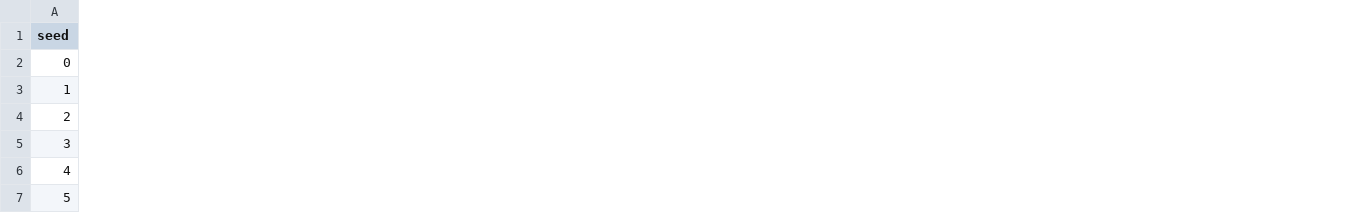
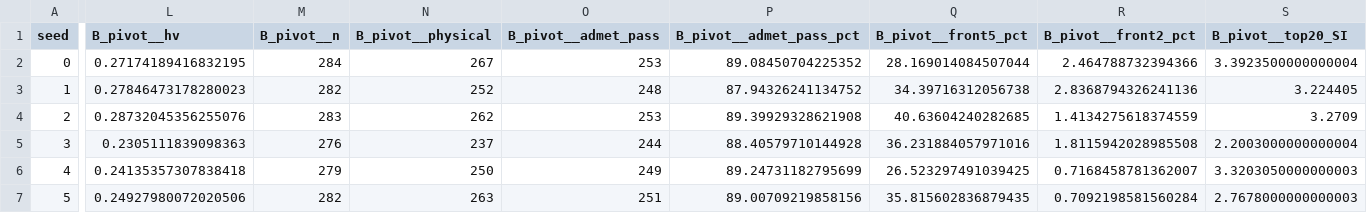
Before and after one commit to DevanshCalebScienceFair/MOGP-NTD, a CSV file: pivot_arm/scored.csv, drawn as a sheet; only a part is shown, gaps mark what is left out; the diff covers the shown part only; the diff names each change by its address in the sheet, - before the commit and + after, or states it on an @@ line.

```diff
--- a/pivot_arm/scored.csv
+++ b/pivot_arm/scored.csv
+column L (B_pivot__hv), rows 2-7: 0.27174189416832195 | 0.27846473178280023 | 0.28732045356255076 | 0.2305111839098363 | 0.24135357307838418 | 0.24927980072020506
+column M (B_pivot__n), rows 2-7: 284 | 282 | 283 | 276 | 279 | 282
+column N (B_pivot__physical), rows 2-7: 267 | 252 | 262 | 237 | 250 | 263
+column O (B_pivot__admet_pass), rows 2-7: 253 | 248 | 253 | 244 | 249 | 251
+column P (B_pivot__admet_pass_pct), rows 2-7: 89.08450704225352 | 87.94326241134752 | 89.39929328621908 | 88.40579710144928 | 89.24731182795699 | 89.00709219858156
+column Q (B_pivot__front5_pct), rows 2-7: 28.169014084507044 | 34.39716312056738 | 40.63604240282685 | 36.231884057971016 | 26.523297491039425 | 35.815602836879435
+column R (B_pivot__front2_pct), rows 2-7: 2.464788732394366 | 2.8368794326241136 | 1.4134275618374559 | 1.8115942028985508 | 0.7168458781362007 | 0.7092198581560284
+column S (B_pivot__top20_SI), rows 2-7: 3.3923500000000004 | 3.224405 | 3.2709 | 2.2003000000000004 | 3.3203050000000003 | 2.7678000000000003
```
Also changed, not shown: 2 added columns elsewhere in this file, 21 other files.
